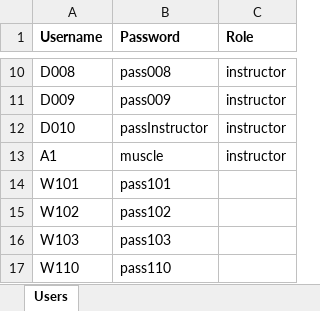
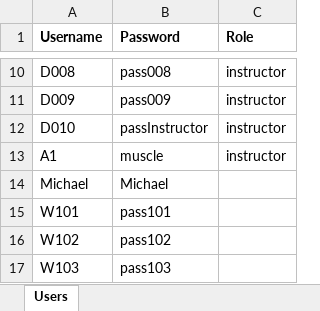
Before and after one commit to alphacentertest/alphatesting, an Excel workbook: users.xlsx, sheet Users, drawn as a sheet; only a part is shown, gaps mark what is left out; the shorter side is filled out with more unchanged rows; values as stored, in another font and other column widths than the file's, no borders; the diff names each change by its address in the sheet, - before the commit and + after, or states it on an @@ line.

```diff
--- a/users.xlsx (sheet Users)
+++ b/users.xlsx (sheet Users)
+row 14: Michael | Michael
```
Also changed, not shown: questions3.xlsx, 2 other files.
